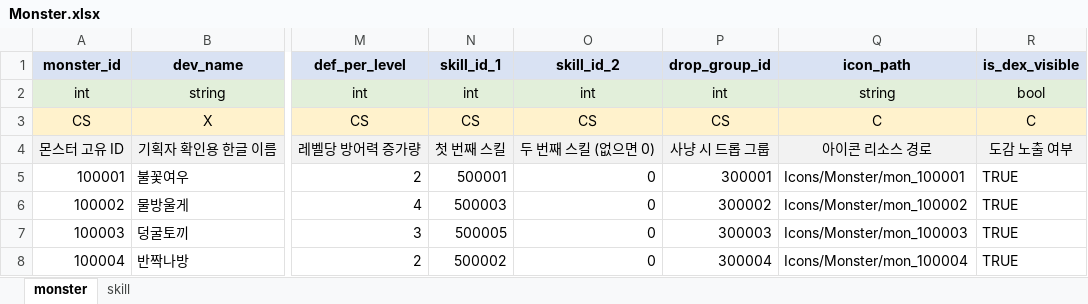
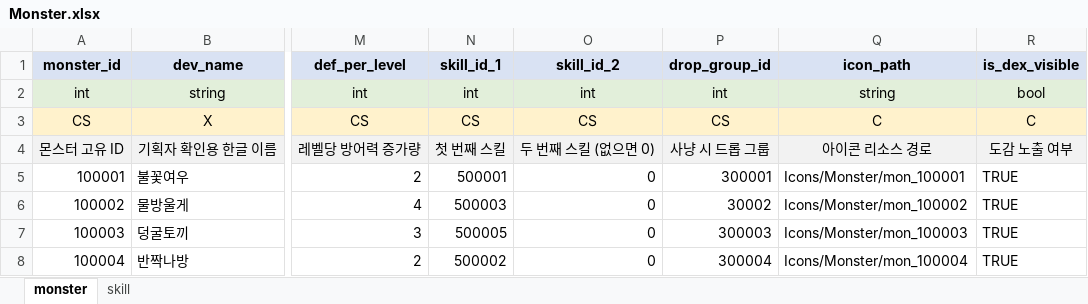
Before and after one commit to chad350/expedition-camp-unity, an Excel workbook: design_data/Monster.xlsx, sheet monster, drawn as a sheet; only a part is shown, gaps mark what is left out; values as stored, in another font and other column widths than the file's, no borders; the diff names each change by its address in the sheet, - before the commit and + after, or states it on an @@ line.

```diff
--- a/design_data/Monster.xlsx (sheet monster)
+++ b/design_data/Monster.xlsx (sheet monster)
-P6 (drop_group_id): 300002
+P6 (drop_group_id): 30002
```
Also changed, not shown: 1 other file.
